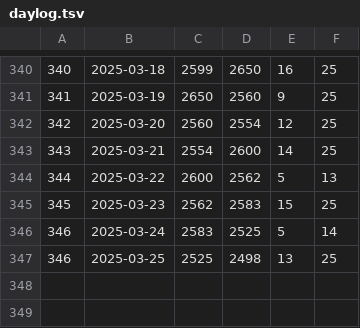
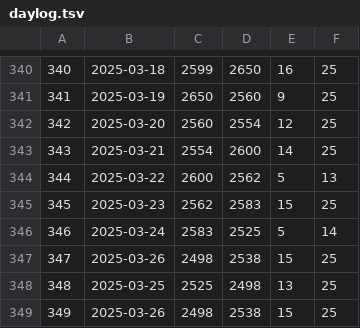
Before and after one commit to jwherring/ShellScripts, a TSV file: fifteendays/daylog.tsv, drawn as a sheet; only a part is shown, gaps mark what is left out; addresses are those after the commit; the diff names each change by its address in the sheet, - before the commit and + after, or states it on an @@ line.

Commit message:
2025-03-26

```diff
--- a/fifteendays/daylog.tsv
+++ b/fifteendays/daylog.tsv
+row 347: 347 | 2025-03-26 | 2498 | 2538 | 15 | 25
@@ column A renumbered in row 348 @@
+row 349: 349 | 2025-03-26 | 2498 | 2538 | 15 | 25
```
